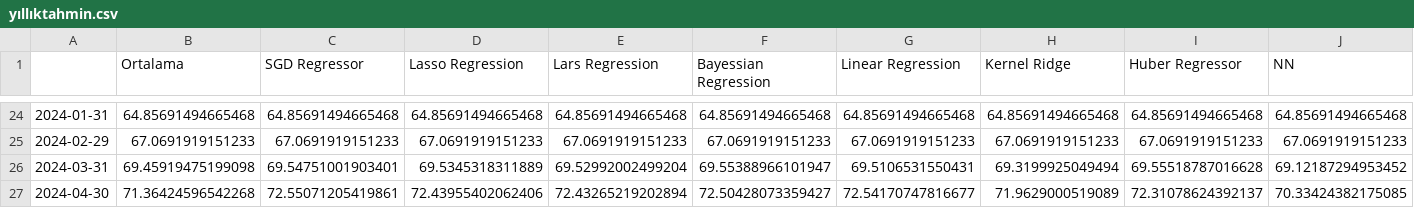
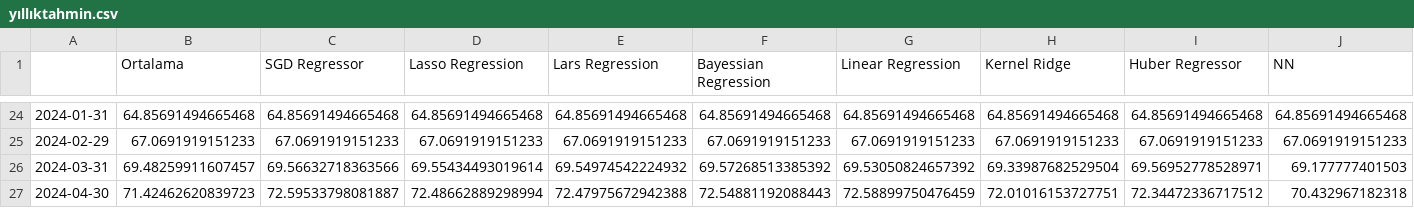
Before and after one commit to kaboya19/streamlit-inflation, a CSV file: yıllıktahmin.csv, drawn as a sheet; only a part is shown, gaps mark what is left out; the diff covers the shown part only; the diff names each change by its address in the sheet, - before the commit and + after, or states it on an @@ line.

```diff
--- a/yıllıktahmin.csv
+++ b/yıllıktahmin.csv
-B26 (Ortalama): 69.45919475199098
+B26 (Ortalama): 69.48259911607457
-C26 (SGD Regressor): 69.54751001903401
+C26 (SGD Regressor): 69.56632718363566
-D26 (Lasso Regression): 69.5345318311889
+D26 (Lasso Regression): 69.55434493019614
-E26 (Lars Regression): 69.52992002499204
+E26 (Lars Regression): 69.54974542224932
-F26 (Bayessian Regression): 69.55388966101947
+F26 (Bayessian Regression): 69.57268513385392
-G26 (Linear Regression): 69.5106531550431
+G26 (Linear Regression): 69.53050824657392
-H26 (Kernel Ridge): 69.3199925049494
+H26 (Kernel Ridge): 69.33987682529504
-I26 (Huber Regressor): 69.55518787016628
+I26 (Huber Regressor): 69.56952778528971
-J26 (NN): 69.12187294953452
+J26 (NN): 69.177777401503
-B27 (Ortalama): 71.36424596542268
+B27 (Ortalama): 71.42462620839723
-C27 (SGD Regressor): 72.55071205419861
+C27 (SGD Regressor): 72.59533798081887
-D27 (Lasso Regression): 72.43955402062406
+D27 (Lasso Regression): 72.48662889298994
-E27 (Lars Regression): 72.43265219202894
+E27 (Lars Regression): 72.47975672942388
-F27 (Bayessian Regression): 72.50428073359427
+F27 (Bayessian Regression): 72.54881192088443
-G27 (Linear Regression): 72.54170747816677
+G27 (Linear Regression): 72.58899750476459
-H27 (Kernel Ridge): 71.9629000519089
+H27 (Kernel Ridge): 72.01016153727751
-I27 (Huber Regressor): 72.31078624392137
+I27 (Huber Regressor): 72.34472336717512
-J27 (NN): 70.33424382175085
+J27 (NN): 70.432967182318
```
Also changed, not shown: 136 edited cells elsewhere in this file, aylık.csv, modelaylık.csv.
